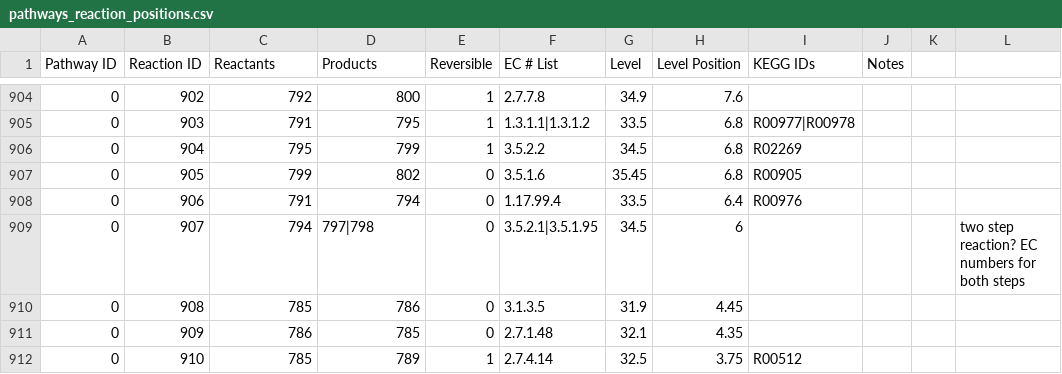
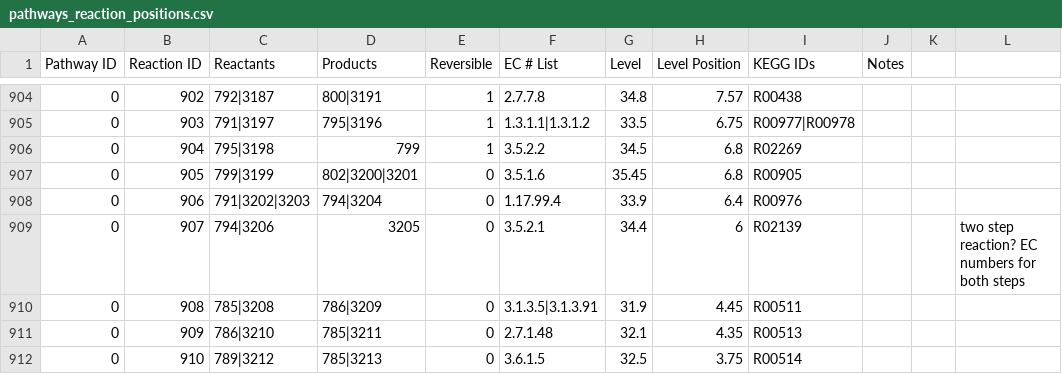
Before and after one commit to jimkell/mostSandbox, a CSV file: etc/visualization/pathways_reaction_positions.csv, drawn as a sheet; only a part is shown, gaps mark what is left out; the diff covers the shown part only; the diff names each change by its address in the sheet, - before the commit and + after, or states it on an @@ line.

```diff
--- a/etc/visualization/pathways_reaction_positions.csv
+++ b/etc/visualization/pathways_reaction_positions.csv
-C904 (Reactants): 792
+C904 (Reactants): 792|3187
-D904 (Products): 800
+D904 (Products): 800|3191
-G904 (Level): 34.9
+G904 (Level): 34.8
-H904 (Level Position): 7.6
+H904 (Level Position): 7.57
-I904 (KEGG IDs): (empty)
+I904 (KEGG IDs): R00438
-C905 (Reactants): 791
+C905 (Reactants): 791|3197
-D905 (Products): 795
+D905 (Products): 795|3196
-H905 (Level Position): 6.8
+H905 (Level Position): 6.75
-C906 (Reactants): 795
+C906 (Reactants): 795|3198
-C907 (Reactants): 799
+C907 (Reactants): 799|3199
-D907 (Products): 802
+D907 (Products): 802|3200|3201
-C908 (Reactants): 791
+C908 (Reactants): 791|3202|3203
-D908 (Products): 794
+D908 (Products): 794|3204
-G908 (Level): 33.5
+G908 (Level): 33.9
-C909 (Reactants): 794
+C909 (Reactants): 794|3206
-D909 (Products): 797|798
+D909 (Products): 3205
-F909 (EC # List): 3.5.2.1|3.5.1.95
+F909 (EC # List): 3.5.2.1
-G909 (Level): 34.5
+G909 (Level): 34.4
-I909 (KEGG IDs): (empty)
+I909 (KEGG IDs): R02139
-C910 (Reactants): 785
+C910 (Reactants): 785|3208
-D910 (Products): 786
+D910 (Products): 786|3209
-F910 (EC # List): 3.1.3.5
+F910 (EC # List): 3.1.3.5|3.1.3.91
-I910 (KEGG IDs): (empty)
+I910 (KEGG IDs): R00511
-C911 (Reactants): 786
+C911 (Reactants): 786|3210
-D911 (Products): 785
+D911 (Products): 785|3211
-I911 (KEGG IDs): (empty)
+I911 (KEGG IDs): R00513
-C912 (Reactants): 785
+C912 (Reactants): 789|3212
-D912 (Products): 789
+D912 (Products): 785|3213
-E912 (Reversible): 1
+E912 (Reversible): 0
-F912 (EC # List): 2.7.4.14
+F912 (EC # List): 3.6.1.5
-I912 (KEGG IDs): R00512
+I912 (KEGG IDs): R00514
```
Also changed, not shown: 7 added rows and 51 edited cells elsewhere in this file, etc/visualization/pathway_metabolite_positions.csv.
